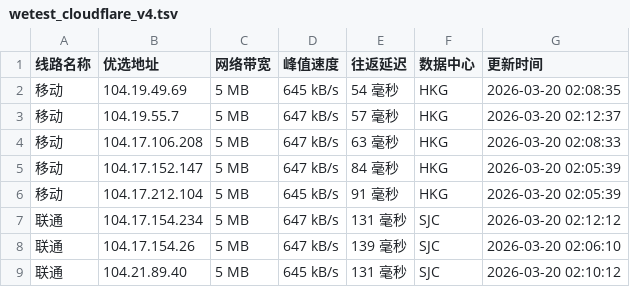
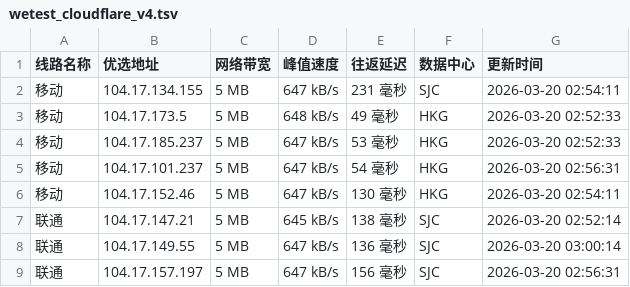
Before and after one commit to CF-IP/cf-ip.github.io, a TSV file: data/wetest_cloudflare_v4.tsv, drawn as a sheet; only a part is shown; the diff covers the shown part only.

```diff
--- a/data/wetest_cloudflare_v4.tsv
+++ b/data/wetest_cloudflare_v4.tsv
@@ -1,9 +1,9 @@
 线路名称	优选地址	网络带宽	峰值速度	往返延迟	数据中心	更新时间
-移动	104.19.49.69	5 MB	645 kB/s	54 毫秒	HKG	2026-03-20 02:08:35
-移动	104.19.55.7	5 MB	647 kB/s	57 毫秒	HKG	2026-03-20 02:12:37
-移动	104.17.106.208	5 MB	647 kB/s	63 毫秒	HKG	2026-03-20 02:08:33
-移动	104.17.152.147	5 MB	647 kB/s	84 毫秒	HKG	2026-03-20 02:05:39
-移动	104.17.212.104	5 MB	645 kB/s	91 毫秒	HKG	2026-03-20 02:05:39
-联通	104.17.154.234	5 MB	647 kB/s	131 毫秒	SJC	2026-03-20 02:12:12
-联通	104.17.154.26	5 MB	647 kB/s	139 毫秒	SJC	2026-03-20 02:06:10
-联通	104.21.89.40	5 MB	645 kB/s	131 毫秒	SJC	2026-03-20 02:10:12
+移动	104.17.134.155	5 MB	647 kB/s	231 毫秒	SJC	2026-03-20 02:54:11
+移动	104.17.173.5	5 MB	648 kB/s	49 毫秒	HKG	2026-03-20 02:52:33
+移动	104.17.185.237	5 MB	647 kB/s	53 毫秒	HKG	2026-03-20 02:52:33
+移动	104.17.101.237	5 MB	647 kB/s	54 毫秒	HKG	2026-03-20 02:56:31
+移动	104.17.152.46	5 MB	647 kB/s	130 毫秒	HKG	2026-03-20 02:54:11
+联通	104.17.147.21	5 MB	645 kB/s	138 毫秒	SJC	2026-03-20 02:52:14
+联通	104.17.149.55	5 MB	647 kB/s	136 毫秒	SJC	2026-03-20 03:00:14
+联通	104.17.157.197	5 MB	647 kB/s	156 毫秒	SJC	2026-03-20 02:56:31
```
Also changed, not shown: 1 added row, 1 removed row and 20 edited cells elsewhere in this file, data/api_uouin_com.tsv, data/wetest_cloudflare_v6.tsv, 4 other files.
